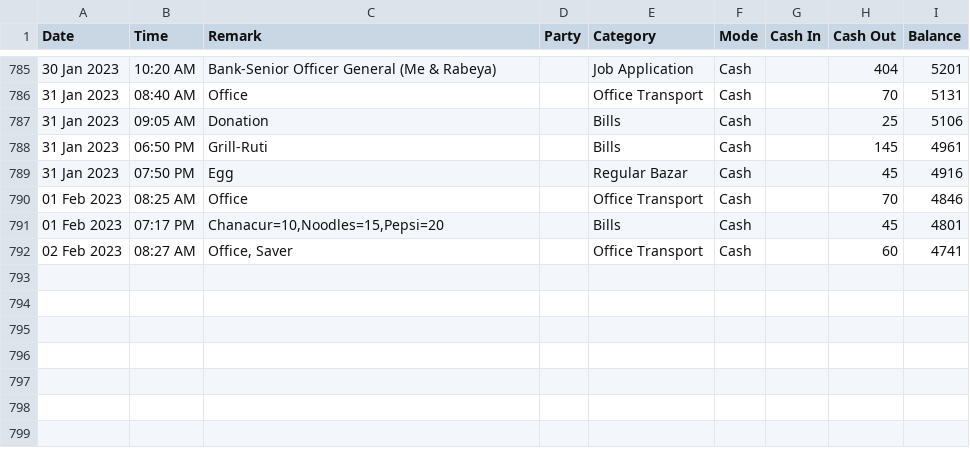
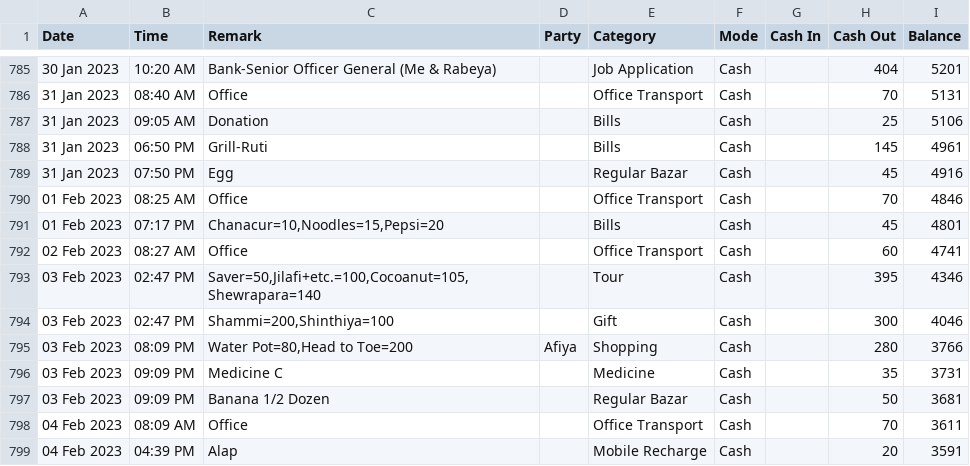
Before and after one commit to sohelranacse/analysis-data, a CSV file: budget/data.csv, drawn as a sheet; only a part is shown, gaps mark what is left out; the diff names each change by its address in the sheet, - before the commit and + after, or states it on an @@ line.

Commit message:
update bill

```diff
--- a/budget/data.csv
+++ b/budget/data.csv
-C792 (Remark): Office, Saver
+C792 (Remark): Office
+row 793: 03 Feb 2023 | 02:47 PM | Saver=50,Jilafi+etc.=100,Cocoanut=105,Shewrapara=140 |  | Tour | Cash |  | 395 | 4346
+row 794: 03 Feb 2023 | 02:47 PM | Shammi=200,Shinthiya=100 |  | Gift | Cash |  | 300 | 4046
+row 795: 03 Feb 2023 | 08:09 PM | Water Pot=80,Head to Toe=200 | Afiya | Shopping | Cash |  | 280 | 3766
+row 796: 03 Feb 2023 | 09:09 PM | Medicine C |  | Medicine | Cash |  | 35 | 3731
+row 797: 03 Feb 2023 | 09:09 PM | Banana 1/2 Dozen |  | Regular Bazar | Cash |  | 50 | 3681
+row 798: 04 Feb 2023 | 08:09 AM | Office |  | Office Transport | Cash |  | 70 | 3611
+row 799: 04 Feb 2023 | 04:39 PM | Alap |  | Mobile Recharge | Cash |  | 20 | 3591
```
